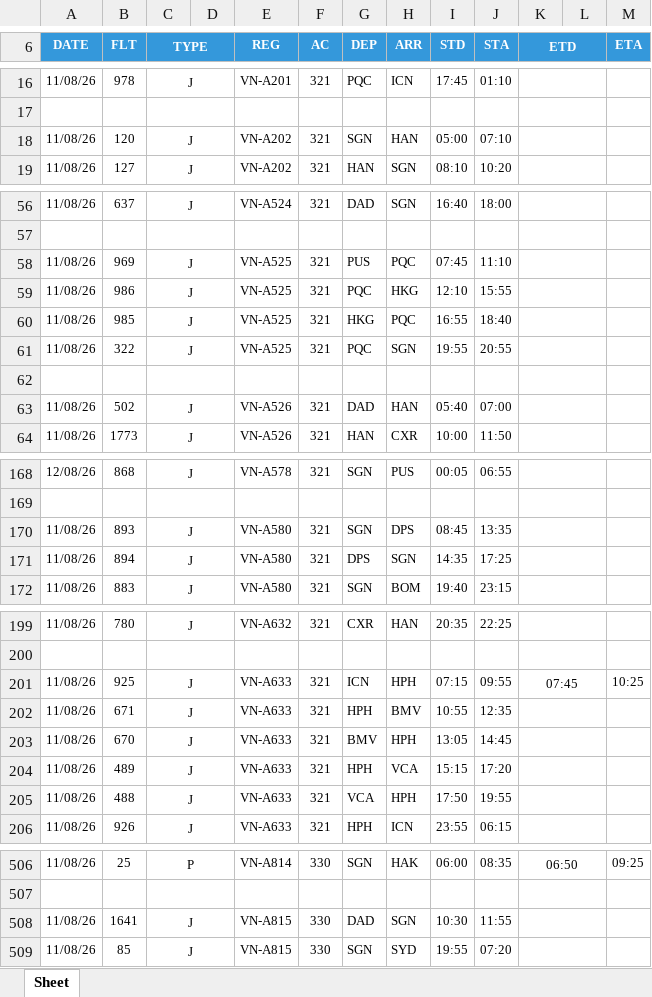
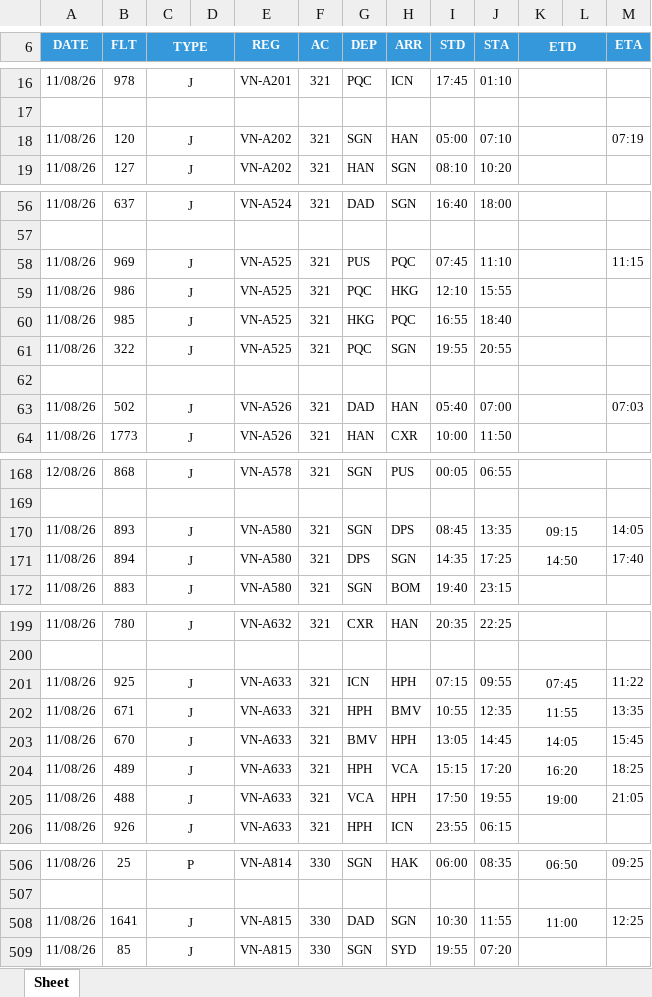
Before and after one commit to tlgsvj/lc, an Excel workbook: Data/FlightPlan/FPL_11AUG26.xlsx, sheet Sheet, drawn as a sheet; only a part is shown, gaps mark what is left out; values as stored, in another font and other column widths than the file's, no borders; charts and pictures not drawn; the diff covers the shown part only; the diff names each change by its address in the sheet, - before the commit and + after, or states it on an @@ line.

Commit message:
Update FPL_11AUG26.xlsx

```diff
--- a/Data/FlightPlan/FPL_11AUG26.xlsx (sheet Sheet)
+++ b/Data/FlightPlan/FPL_11AUG26.xlsx (sheet Sheet)
-M18 (ETA): (empty)
+M18 (ETA): 07:19
-M58 (ETA): (empty)
+M58 (ETA): 11:15
-M63 (ETA): (empty)
+M63 (ETA): 07:03
-K170 (ETD): (empty)
+K170 (ETD): 09:15
-M170 (ETA): (empty)
+M170 (ETA): 14:05
-K171 (ETD): (empty)
+K171 (ETD): 14:50
-M171 (ETA): (empty)
+M171 (ETA): 17:40
-M201 (ETA): 10:25
+M201 (ETA): 11:22
-K202 (ETD): (empty)
+K202 (ETD): 11:55
-M202 (ETA): (empty)
+M202 (ETA): 13:35
-K203 (ETD): (empty)
+K203 (ETD): 14:05
-M203 (ETA): (empty)
+M203 (ETA): 15:45
-K204 (ETD): (empty)
+K204 (ETD): 16:20
-M204 (ETA): (empty)
+M204 (ETA): 18:25
-K205 (ETD): (empty)
+K205 (ETD): 19:00
-M205 (ETA): (empty)
+M205 (ETA): 21:05
-K508 (ETD): (empty)
+K508 (ETD): 11:00
-M508 (ETA): (empty)
+M508 (ETA): 12:25
```
Also changed, not shown: 15 edited cells elsewhere in this sheet.
